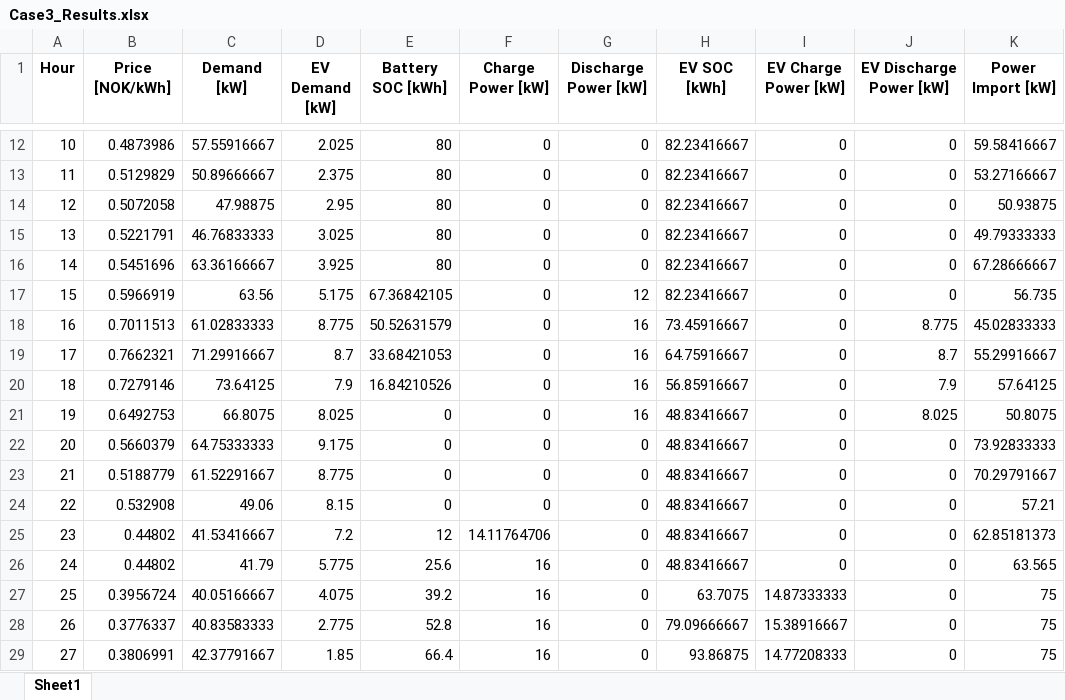
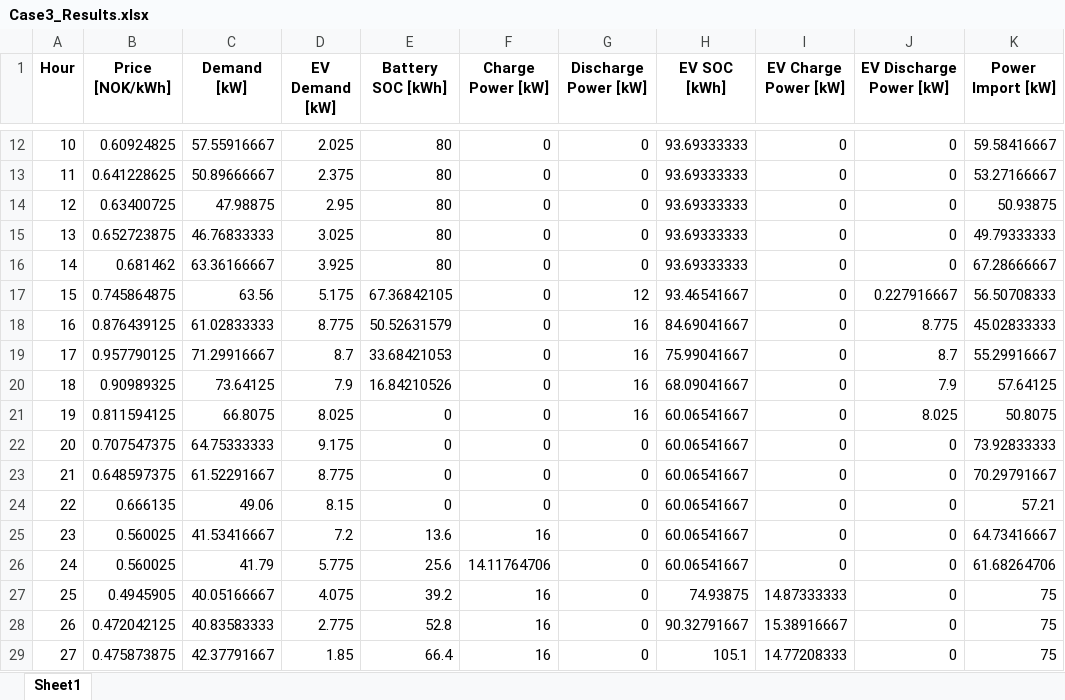
Before and after one commit to HopieMcDopie/EtRealtForsok, an Excel workbook: Case3_Results.xlsx, sheet Sheet1, drawn as a sheet; only a part is shown, gaps mark what is left out; values as stored, in another font and other column widths than the file's, no borders; the diff covers the shown part only; the diff names each change by its address in the sheet, - before the commit and + after, or states it on an @@ line.

```diff
--- a/Case3_Results.xlsx (sheet Sheet1)
+++ b/Case3_Results.xlsx (sheet Sheet1)
-B12 (Price [NOK/kWh]): 0.4873986
+B12 (Price [NOK/kWh]): 0.60924825
-H12:H16 (EV SOC [kWh]): 82.23416667
+H12:H16 (EV SOC [kWh]): 93.69333333
-B13 (Price [NOK/kWh]): 0.5129829
+B13 (Price [NOK/kWh]): 0.641228625
-B14 (Price [NOK/kWh]): 0.5072058
+B14 (Price [NOK/kWh]): 0.63400725
-B15 (Price [NOK/kWh]): 0.5221791
+B15 (Price [NOK/kWh]): 0.652723875
-B16 (Price [NOK/kWh]): 0.5451696
+B16 (Price [NOK/kWh]): 0.681462
-B17 (Price [NOK/kWh]): 0.5966919
+B17 (Price [NOK/kWh]): 0.745864875
-H17 (EV SOC [kWh]): 82.23416667
+H17 (EV SOC [kWh]): 93.46541667
-J17 (EV Discharge Power [kW]): 0
+J17 (EV Discharge Power [kW]): 0.227916667
-K17 (Power Import [kW]): 56.735
+K17 (Power Import [kW]): 56.50708333
-B18 (Price [NOK/kWh]): 0.7011513
+B18 (Price [NOK/kWh]): 0.876439125
-H18 (EV SOC [kWh]): 73.45916667
+H18 (EV SOC [kWh]): 84.69041667
-B19 (Price [NOK/kWh]): 0.7662321
+B19 (Price [NOK/kWh]): 0.957790125
-H19 (EV SOC [kWh]): 64.75916667
+H19 (EV SOC [kWh]): 75.99041667
-B20 (Price [NOK/kWh]): 0.7279146
+B20 (Price [NOK/kWh]): 0.90989325
-H20 (EV SOC [kWh]): 56.85916667
+H20 (EV SOC [kWh]): 68.09041667
-B21 (Price [NOK/kWh]): 0.6492753
+B21 (Price [NOK/kWh]): 0.811594125
-H21:H26 (EV SOC [kWh]): 48.83416667
+H21:H26 (EV SOC [kWh]): 60.06541667
-B22 (Price [NOK/kWh]): 0.5660379
+B22 (Price [NOK/kWh]): 0.707547375
-B23 (Price [NOK/kWh]): 0.5188779
+B23 (Price [NOK/kWh]): 0.648597375
-B24 (Price [NOK/kWh]): 0.532908
+B24 (Price [NOK/kWh]): 0.666135
-B25:B26 (Price [NOK/kWh]): 0.44802
+B25:B26 (Price [NOK/kWh]): 0.560025
-E25 (Battery SOC [kWh]): 12
+E25 (Battery SOC [kWh]): 13.6
-F25 (Charge Power [kW]): 14.11764706
+F25 (Charge Power [kW]): 16
-K25 (Power Import [kW]): 62.85181373
+K25 (Power Import [kW]): 64.73416667
-F26 (Charge Power [kW]): 16
+F26 (Charge Power [kW]): 14.11764706
-K26 (Power Import [kW]): 63.565
+K26 (Power Import [kW]): 61.68264706
-B27 (Price [NOK/kWh]): 0.3956724
+B27 (Price [NOK/kWh]): 0.4945905
-H27 (EV SOC [kWh]): 63.7075
+H27 (EV SOC [kWh]): 74.93875
-B28 (Price [NOK/kWh]): 0.3776337
+B28 (Price [NOK/kWh]): 0.472042125
-H28 (EV SOC [kWh]): 79.09666667
+H28 (EV SOC [kWh]): 90.32791667
-B29 (Price [NOK/kWh]): 0.3806991
+B29 (Price [NOK/kWh]): 0.475873875
-H29 (EV SOC [kWh]): 93.86875
+H29 (EV SOC [kWh]): 105.1
```
Also changed, not shown: 899 edited cells elsewhere in this sheet, Base_Case_Results.xlsx, Case1_Results.xlsx, 4 other files.
